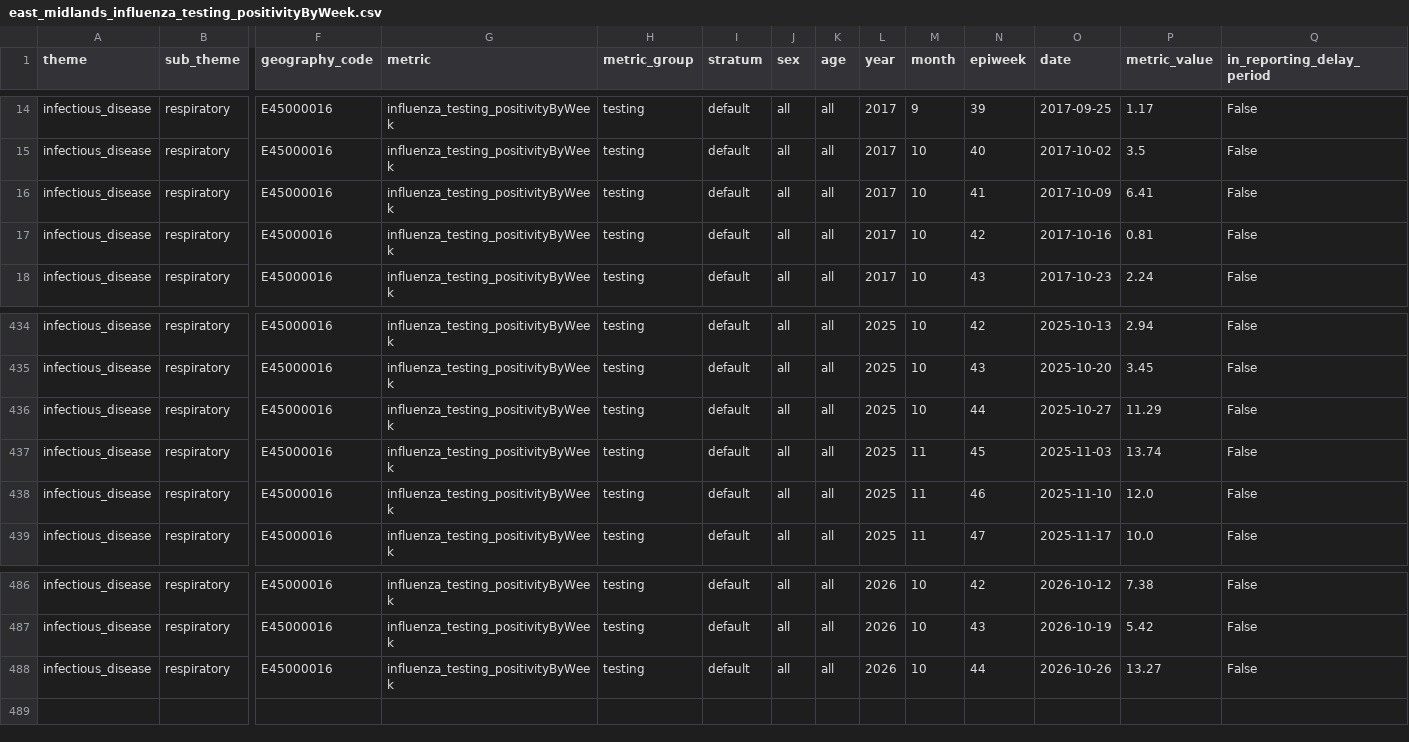
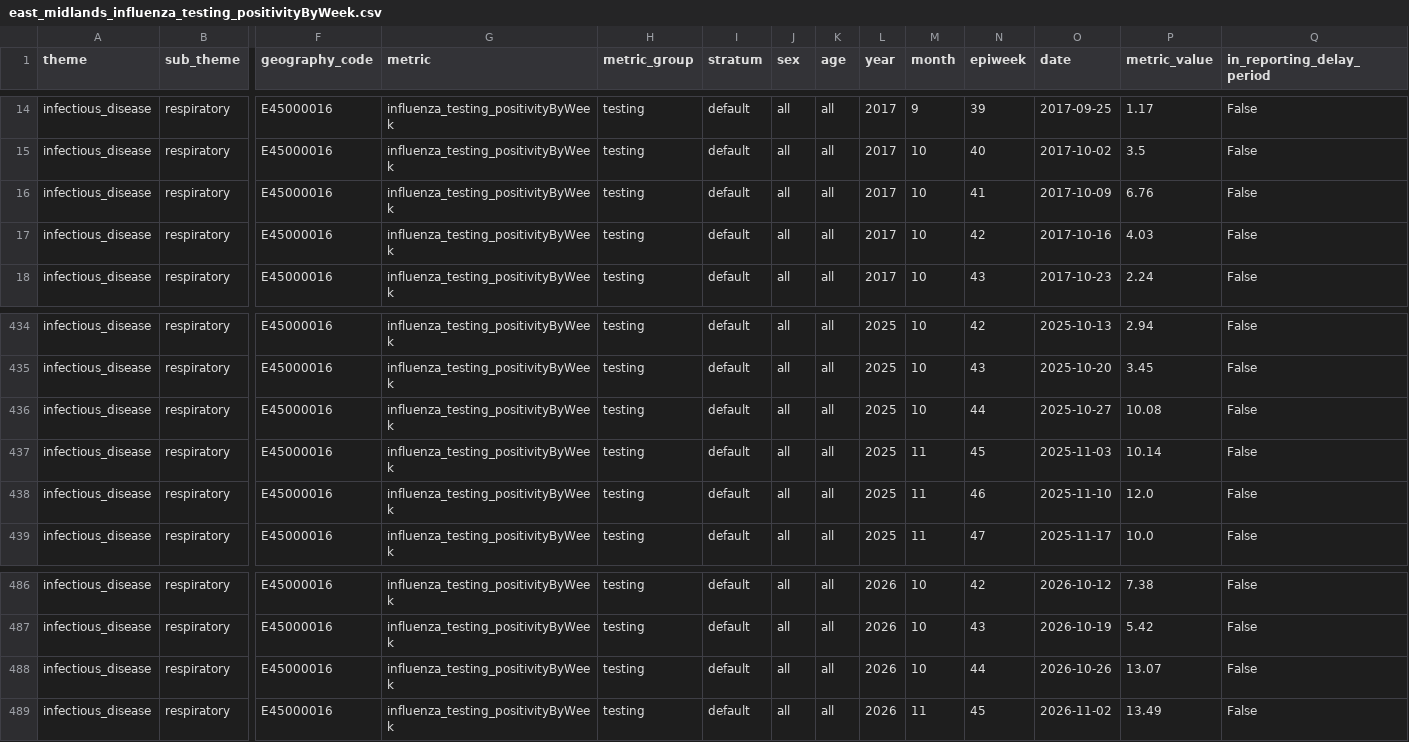
Before and after one commit to abbielgregg/influenza-surveillance-dashboard, a CSV file: data/raw/east_midlands_influenza_testing_positivityByWeek.csv, drawn as a sheet; only a part is shown, gaps mark what is left out; rows hold the shown columns only; the diff names each change by its address in the sheet, - before the commit and + after, or states it on an @@ line.

```diff
--- a/data/raw/east_midlands_influenza_testing_positivityByWeek.csv
+++ b/data/raw/east_midlands_influenza_testing_positivityByWeek.csv
-P16 (metric_value): 6.41
+P16 (metric_value): 6.76
-P17 (metric_value): 0.81
+P17 (metric_value): 4.03
-P436 (metric_value): 11.29
+P436 (metric_value): 10.08
-P437 (metric_value): 13.74
+P437 (metric_value): 10.14
-P488 (metric_value): 13.27
+P488 (metric_value): 13.07
+row 489: infectious_disease | respiratory | E45000016 | influenza_testing_positivityByWeek | testing | default | all | all | 2026 | 11 | 45 | 2026-11-02 | 13.49 | False
```
Also changed, not shown: data/raw/east_midlands_influenza_healthcare_ICUHDUadmissionRateByWeek.csv, data/raw/east_midlands_influenza_healthcare_hospitalAdmissionRateByWeek.csv, 7 other files.
